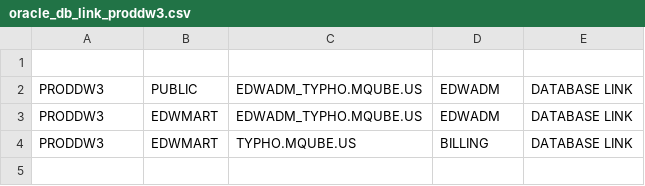
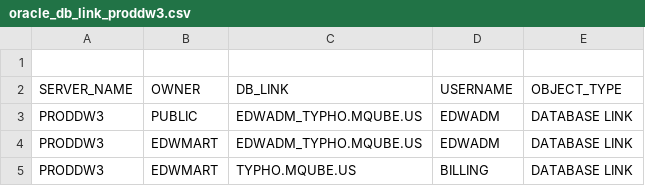
Before and after one commit to majelafortes/mgage-redpill-migration-inventory, a CSV file: oracle_db_link_proddw3.csv, drawn as a sheet; the diff names each change by its address in the sheet, - before the commit and + after, or states it on an @@ line.

```diff
--- a/oracle_db_link_proddw3.csv
+++ b/oracle_db_link_proddw3.csv
+row 2: SERVER_NAME | OWNER | DB_LINK | USERNAME | OBJECT_TYPE
```
Also changed, not shown: oracle_procedure_proddw3.csv, oracle_synonym_proddw3.csv, 1 other file.
